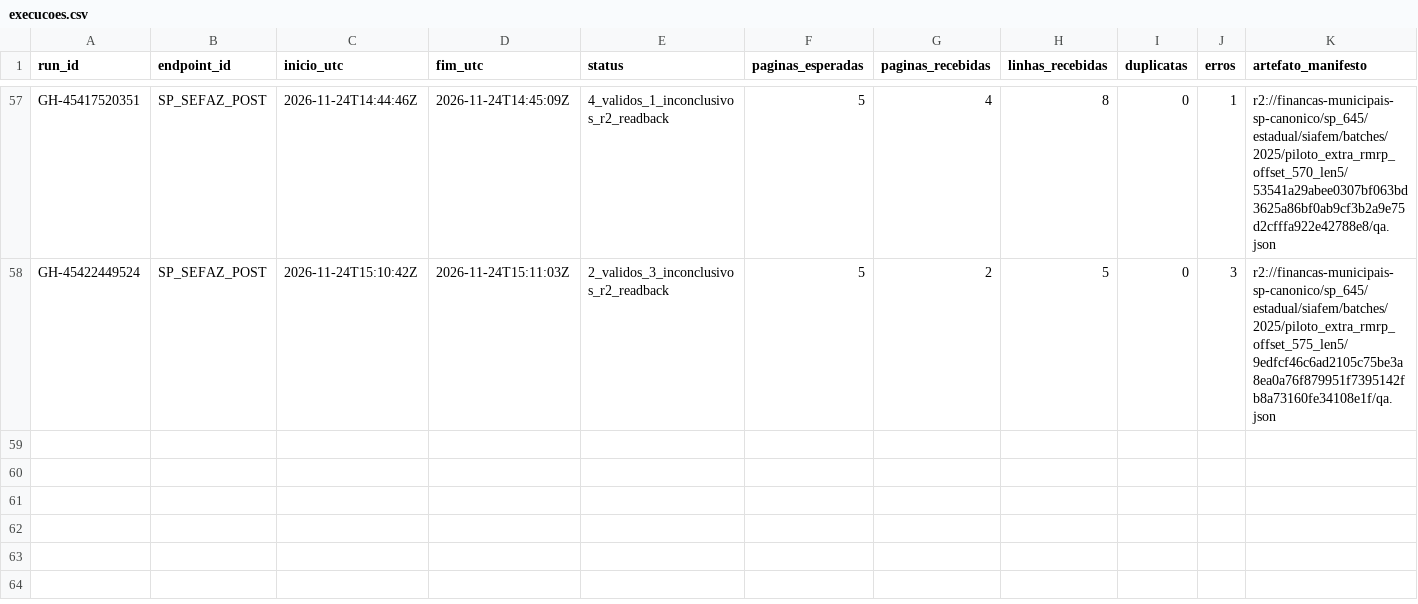
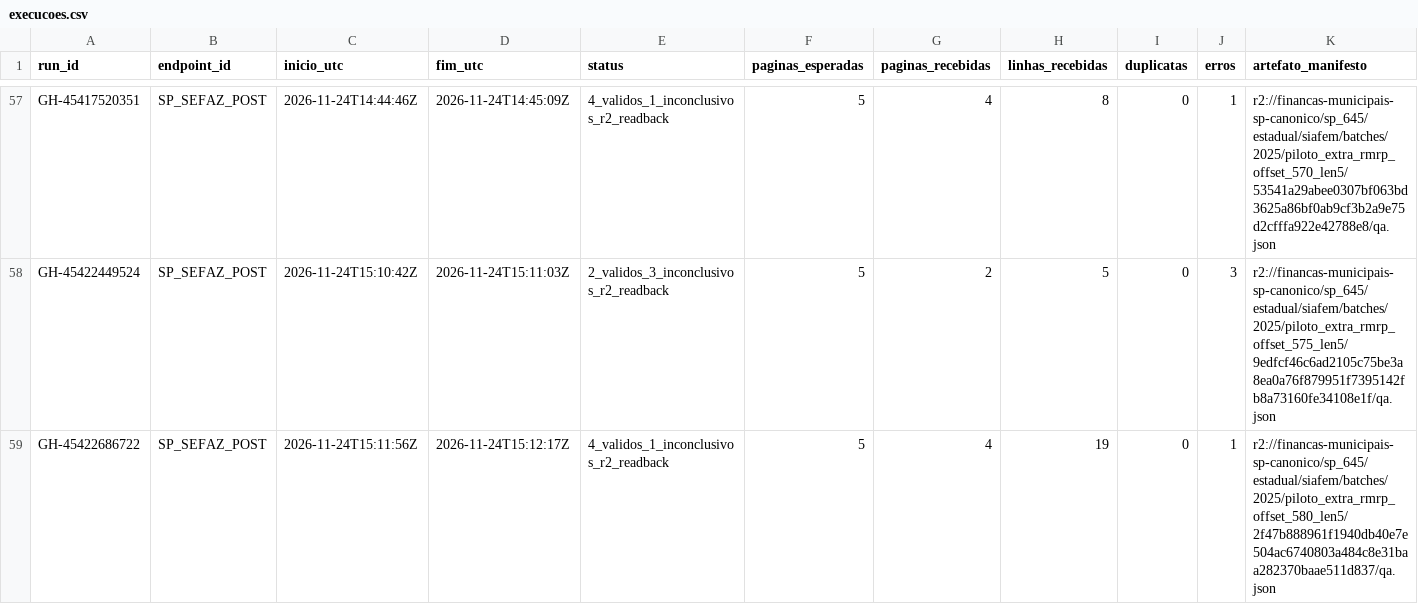
Before and after one commit to hilaliskandar/mapa_do_tesouro, a CSV file: governance/controls/investimentos_sp645/execucoes.csv, drawn as a sheet; only a part is shown, gaps mark what is left out; the diff names each change by its address in the sheet, - before the commit and + after, or states it on an @@ line.

Commit message:
governance: SIAFEM offset580 QA R2 e pendencia IBGE3554953

```diff
--- a/governance/controls/investimentos_sp645/execucoes.csv
+++ b/governance/controls/investimentos_sp645/execucoes.csv
+row 59: GH-45422686722 | SP_SEFAZ_POST | 2026-11-24T15:11:56Z | 2026-11-24T15:12:17Z | 4_validos_1_inconclusivos_r2_readback | 5 | 4 | 19 | 0 | 1 | r2://financas-municipais-sp-canonico/sp_645/estadual/siafem/batches/2025/piloto_extra_rmrp_offset_580_len5/2f47b888961f1940db40e7e504ac6740803a484c8e31baa282370baae511d837/qa.json
```
